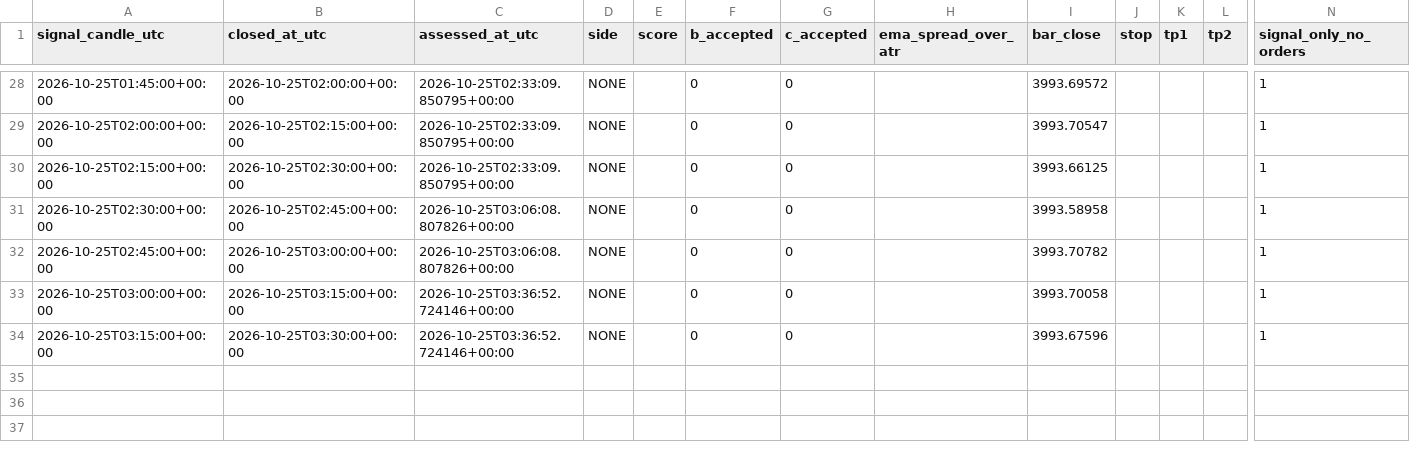
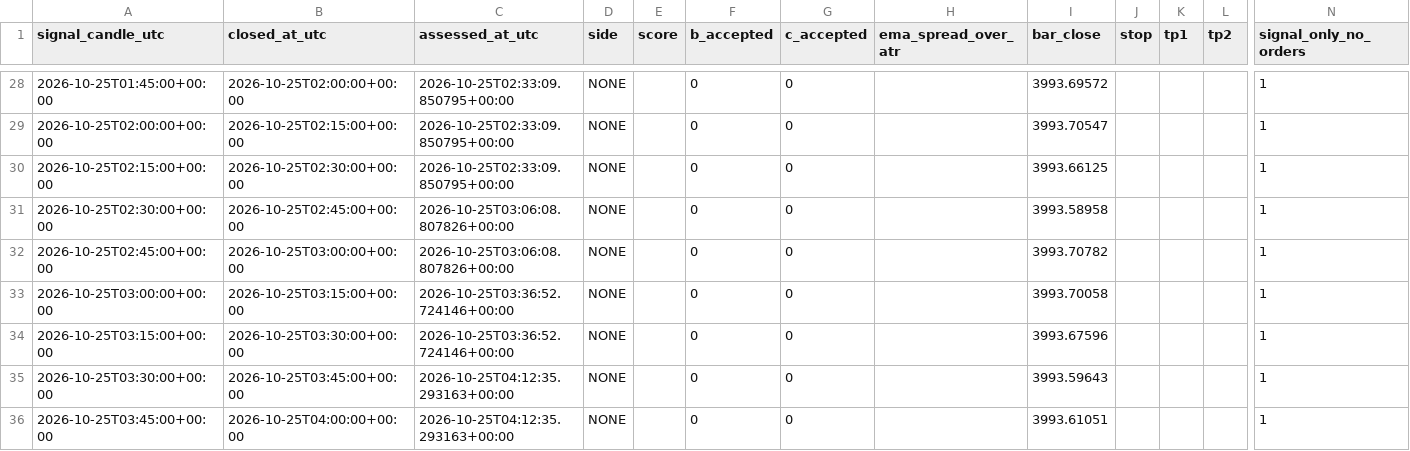
Before and after one commit to ReneGold/gold-signal-bot, a CSV file: gold_forward_bc_history.csv, drawn as a sheet; only a part is shown, gaps mark what is left out; rows hold the shown columns only; the diff names each change by its address in the sheet, - before the commit and + after, or states it on an @@ line.

```diff
--- a/gold_forward_bc_history.csv
+++ b/gold_forward_bc_history.csv
+row 35: 2026-10-25T03:30:00+00:00 | 2026-10-25T03:45:00+00:00 | 2026-10-25T04:12:35.293163+00:00 | NONE |  | 0 | 0 |  | 3993.59643 |  |  |  | 1
+row 36: 2026-10-25T03:45:00+00:00 | 2026-10-25T04:00:00+00:00 | 2026-10-25T04:12:35.293163+00:00 | NONE |  | 0 | 0 |  | 3993.61051 |  |  |  | 1
```
